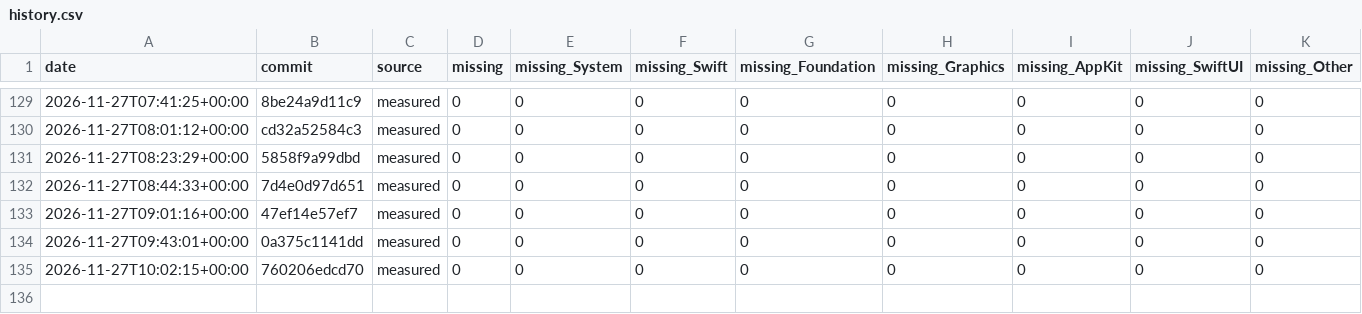
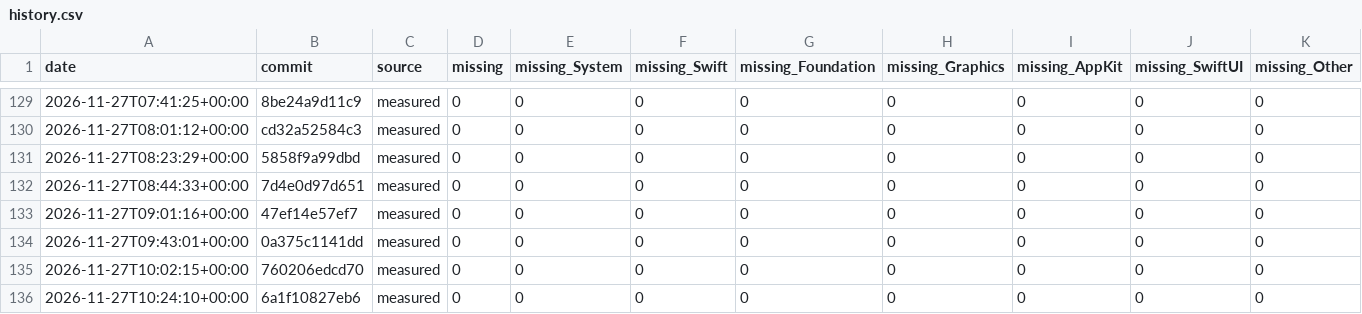
Before and after one commit to GhouI/bitten, a CSV file: history.csv, drawn as a sheet; only a part is shown, gaps mark what is left out.

```diff
--- a/history.csv
+++ b/history.csv
@@ -135 +135,2 @@ date,commit,source,missing,missing_System,missing_Swift,missing_Foundation,missi
 2026-11-27T10:02:15+00:00,760206edcd70,measured,0,0,0,0,0,0,0,0
+2026-11-27T10:24:10+00:00,6a1f10827eb6,measured,0,0,0,0,0,0,0,0
```
Also changed, not shown: 1 other file.
